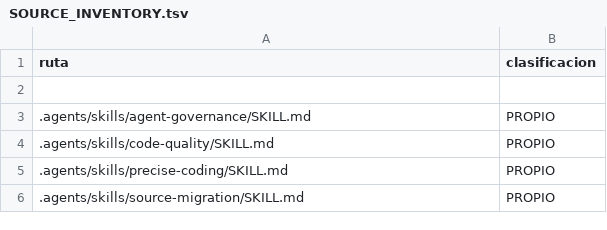
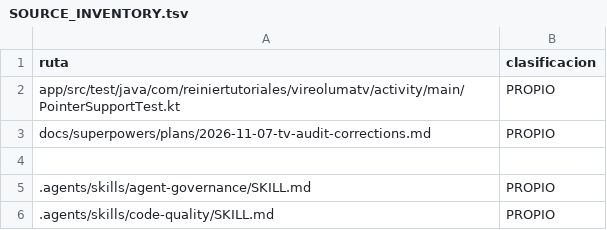
Before and after one commit to ReinierTutoriales/VireoLumaTV-browser, a TSV file: docs/audit/SOURCE_INVENTORY.tsv, drawn as a sheet; only a part is shown; the shorter side is filled out with more unchanged rows; the diff names each change by its address in the sheet, - before the commit and + after, or states it on an @@ line.

Commit message:
Añade regresiones de puntero y accesibilidad para la auditoría TV

```diff
--- a/docs/audit/SOURCE_INVENTORY.tsv
+++ b/docs/audit/SOURCE_INVENTORY.tsv
+row 2: app/src/test/java/com/reiniertutoriales/vireolumatv/activity/main/PointerSupportTest.kt | PROPIO
+row 3: docs/superpowers/plans/2026-11-07-tv-audit-corrections.md | PROPIO
```
Also changed, not shown: 3 other files.
